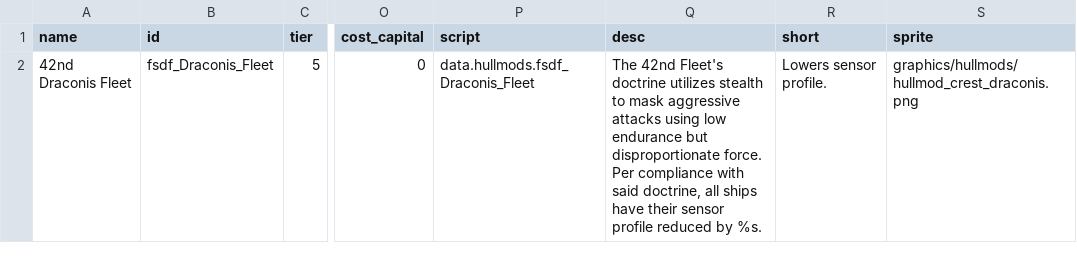
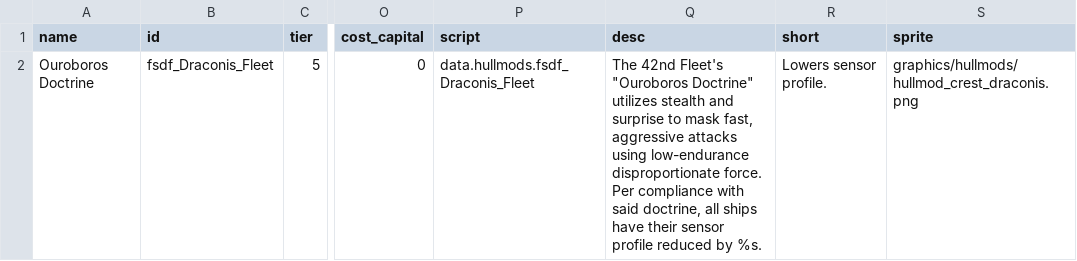
Before and after one commit to Levianeer/Draconis-Fleet, a CSV file: data/hullmods/hull_mods.csv, drawn as a sheet; only a part is shown, gaps mark what is left out; the diff names each change by its address in the sheet, - before the commit and + after, or states it on an @@ line.

```diff
--- a/data/hullmods/hull_mods.csv
+++ b/data/hullmods/hull_mods.csv
-A2 (name): 42nd Draconis Fleet
+A2 (name): Ouroboros Doctrine
-Q2 (desc): …42nd Fleet's doctrine utilizes stealth to mask aggressive attacks using low endurance but disproportionate force.…
+Q2 (desc): …42nd Fleet's "Ouroboros Doctrine" utilizes stealth and surprise to mask fast, aggressive attacks using low-endurance disproportionate force.…
```
Also changed, not shown: data/hulls/ship_data.csv, data/strings/descriptions.csv, 23 other files.
